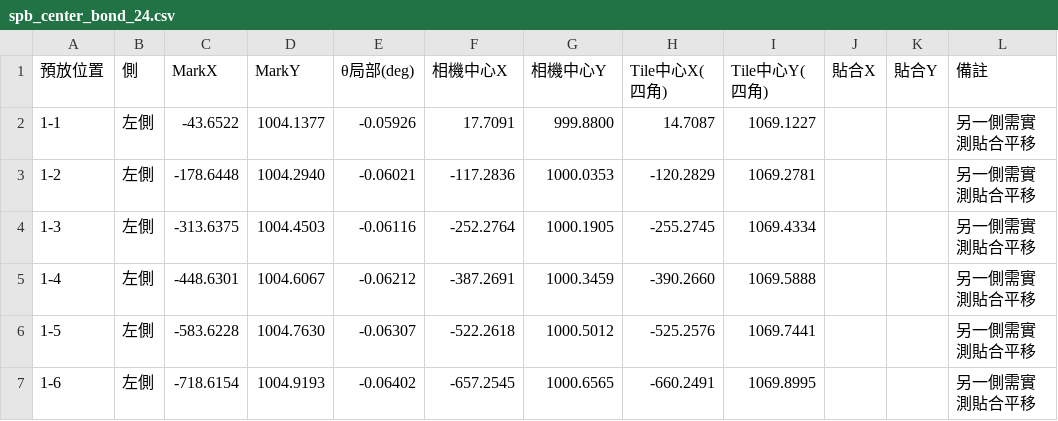
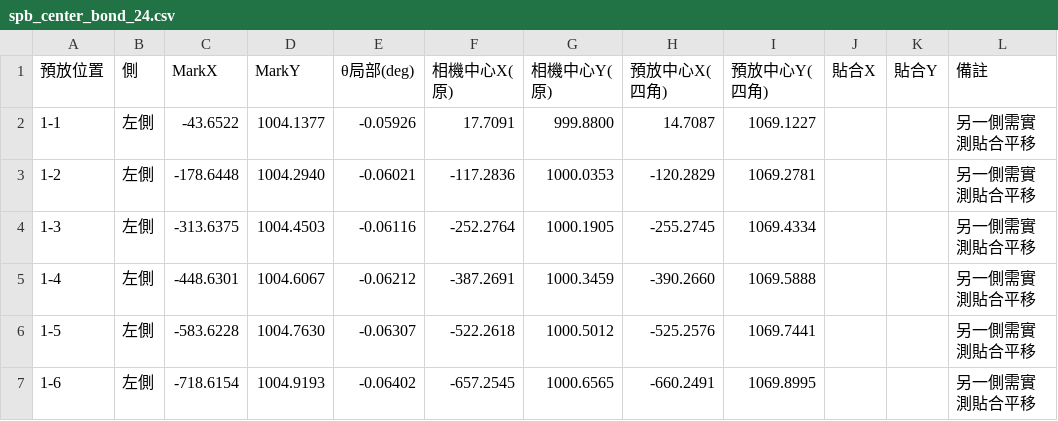
Before and after one commit to onlydog614/Alignment, a CSV file: spb_center_bond_24.csv, drawn as a sheet; only a part is shown.

```diff
--- a/spb_center_bond_24.csv
+++ b/spb_center_bond_24.csv
@@ -1,2 +1,2 @@
-預放位置,側,MarkX,MarkY,θ局部(deg),相機中心X,相機中心Y,Tile中心X(四角),Tile中心Y(四角),貼合X,貼合Y,備註
+預放位置,側,MarkX,MarkY,θ局部(deg),相機中心X(原),相機中心Y(原),預放中心X(四角),預放中心Y(四角),貼合X,貼合Y,備註
 1-1,左側,-43.6522,1004.1377,-0.05926,17.7091,999.8800,14.7087,1069.1227,,,另一側需實測貼合平移
```
Also changed, not shown: 3 other files.
